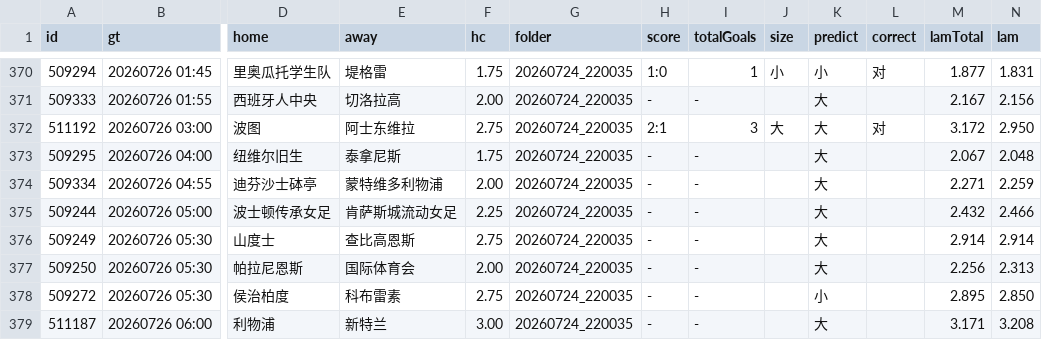
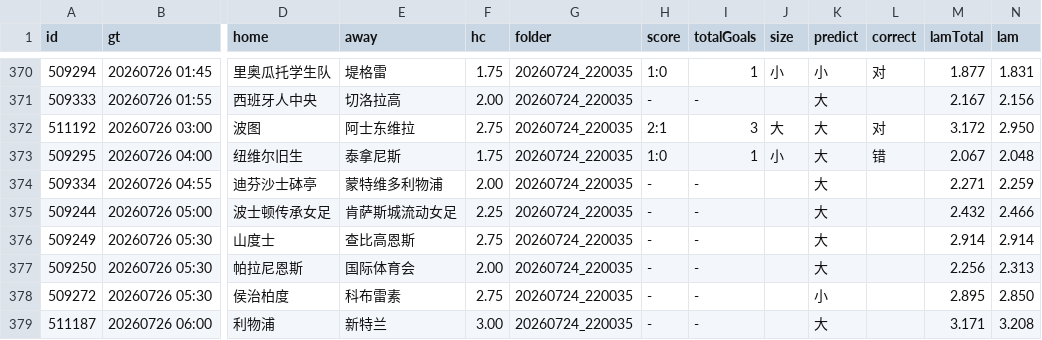
Before and after one commit to 52483588/goal_football_app, a CSV file: scripts/docs/stats.csv, drawn as a sheet; only a part is shown, gaps mark what is left out; the diff names each change by its address in the sheet, - before the commit and + after, or states it on an @@ line.

```diff
--- a/scripts/docs/stats.csv
+++ b/scripts/docs/stats.csv
-H373 (score): -
+H373 (score): 1:0
-I373 (totalGoals): -
+I373 (totalGoals): 1
-J373 (size): (empty)
+J373 (size): 小
-L373 (correct): (empty)
+L373 (correct): 错
```
Also changed, not shown: scores_now.csv, scripts/docs/value_matches.csv, 9 other files.
